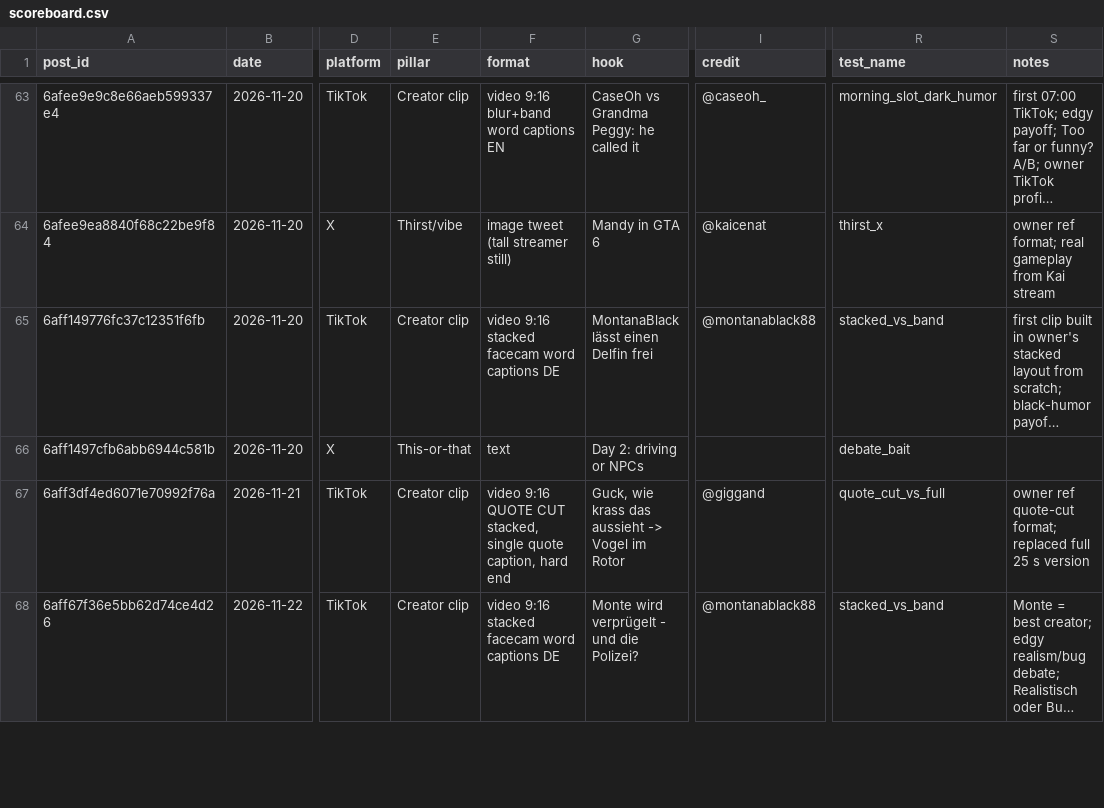
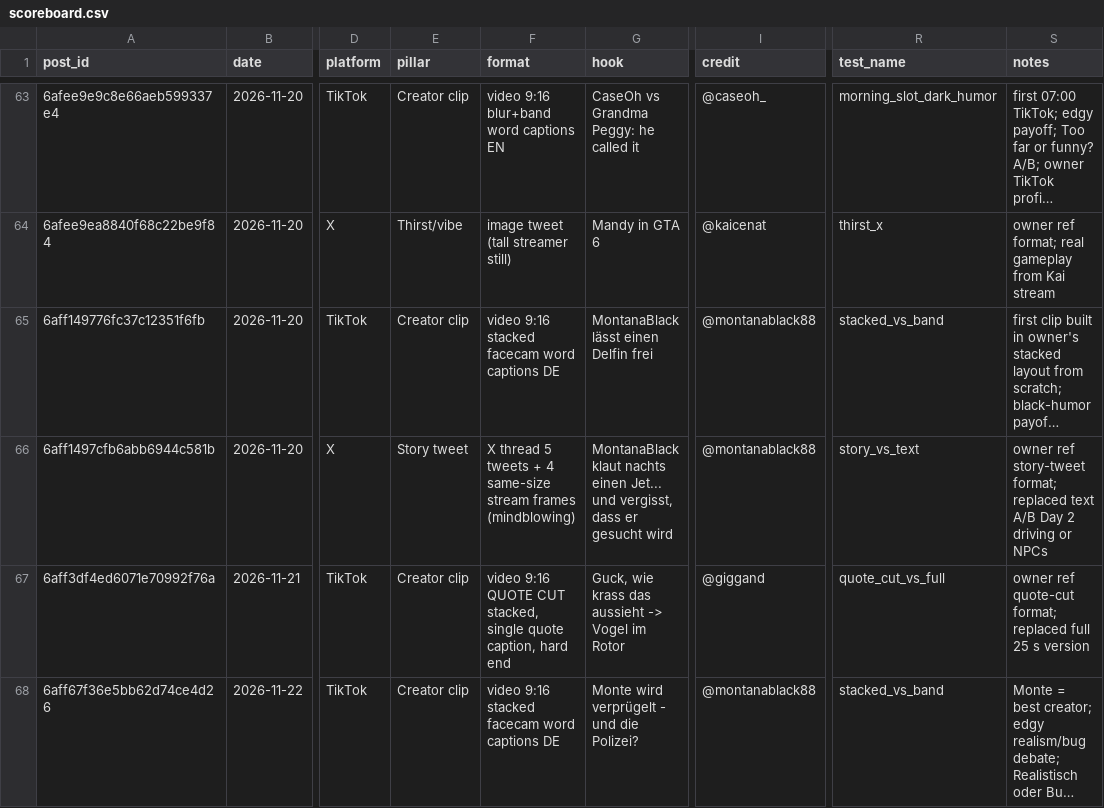
Before and after one commit to 73Cosmin/gta6channel, a CSV file: scoreboard.csv, drawn as a sheet; only a part is shown, gaps mark what is left out; long unchanged cells end in …; the diff names each change by its address in the sheet, - before the commit and + after, or states it on an @@ line.

```diff
--- a/scoreboard.csv
+++ b/scoreboard.csv
-E66 (pillar): This-or-that
+E66 (pillar): Story tweet
-F66 (format): text
+F66 (format): X thread 5 tweets + 4 same-size stream frames (mindblowing)
-G66 (hook): Day 2: driving or NPCs
+G66 (hook): MontanaBlack klaut nachts einen Jet... und vergisst, dass er gesucht wird
-I66 (credit): (empty)
+I66 (credit): @montanablack88
-R66 (test_name): debate_bait
+R66 (test_name): story_vs_text
-S66 (notes): (empty)
+S66 (notes): owner ref story-tweet format; replaced text A/B Day 2 driving or NPCs
```
Also changed, not shown: 2 other files.
